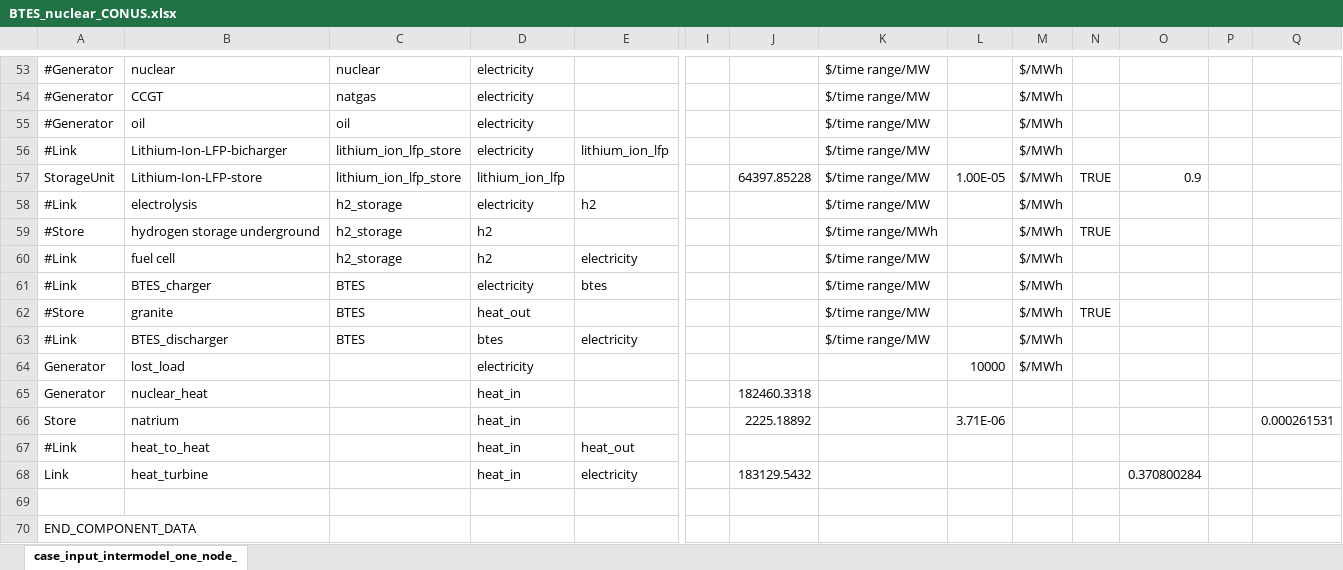
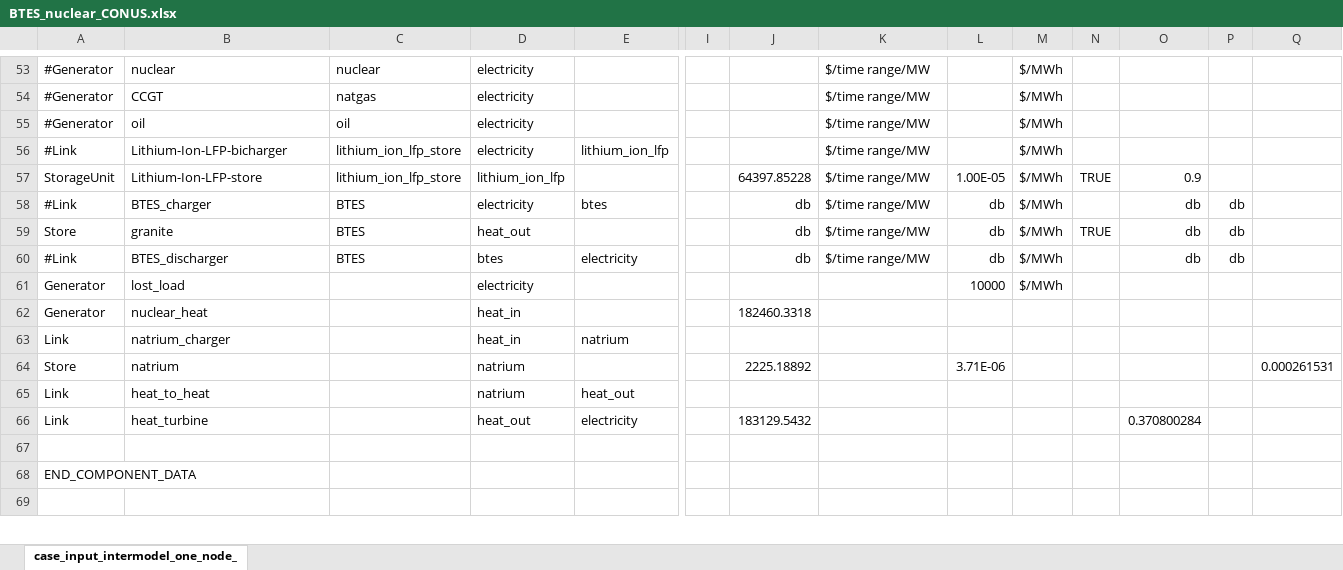
Before and after one commit to carnegie/clab_underground_th_storage, an Excel workbook: input_files/case_files/BTES_nuclear_CONUS.xlsx, sheet case_input_intermodel_one_node_, drawn as a sheet; only a part is shown, gaps mark what is left out; the shorter side is filled out with more unchanged rows; values as stored, in another font and other column widths than the file's, no borders; removed rows and columns are numbered as before the commit, all else as after; rows hold the shown columns only; the diff names each change by its address in the sheet, - before the commit and + after, or states it on an @@ line.

```diff
--- a/input_files/case_files/BTES_nuclear_CONUS.xlsx (sheet case_input_intermodel_one_node_)
+++ b/input_files/case_files/BTES_nuclear_CONUS.xlsx (sheet case_input_intermodel_one_node_)
-row 58: #Link | electrolysis | h2_storage | electricity | h2 |  |  | $/time range/MW |  | $/MWh
-row 59: #Store | hydrogen storage underground | h2_storage | h2 |  |  |  | $/time range/MWh |  | $/MWh | TRUE
-row 60: #Link | fuel cell | h2_storage | h2 | electricity |  |  | $/time range/MW |  | $/MWh
-J58:J60: (empty)
+J58:J60: db
-L58:L60: (empty)
+L58:L60: db
-O58:O60: (empty)
+O58:O60: db
-P58:P60: (empty)
+P58:P60: db
-A59: #Store
+A59: Store
+row 63: Link | natrium_charger |  | heat_in | natrium
-D64:D65: heat_in
+D64:D65: natrium
-A65: #Link
+A65: Link
-D66: heat_in
+D66: heat_out
```
Also changed, not shown: input_files/case_files/BTES_base_case_solar_wind_no_btes.xlsx, 1 other file.
